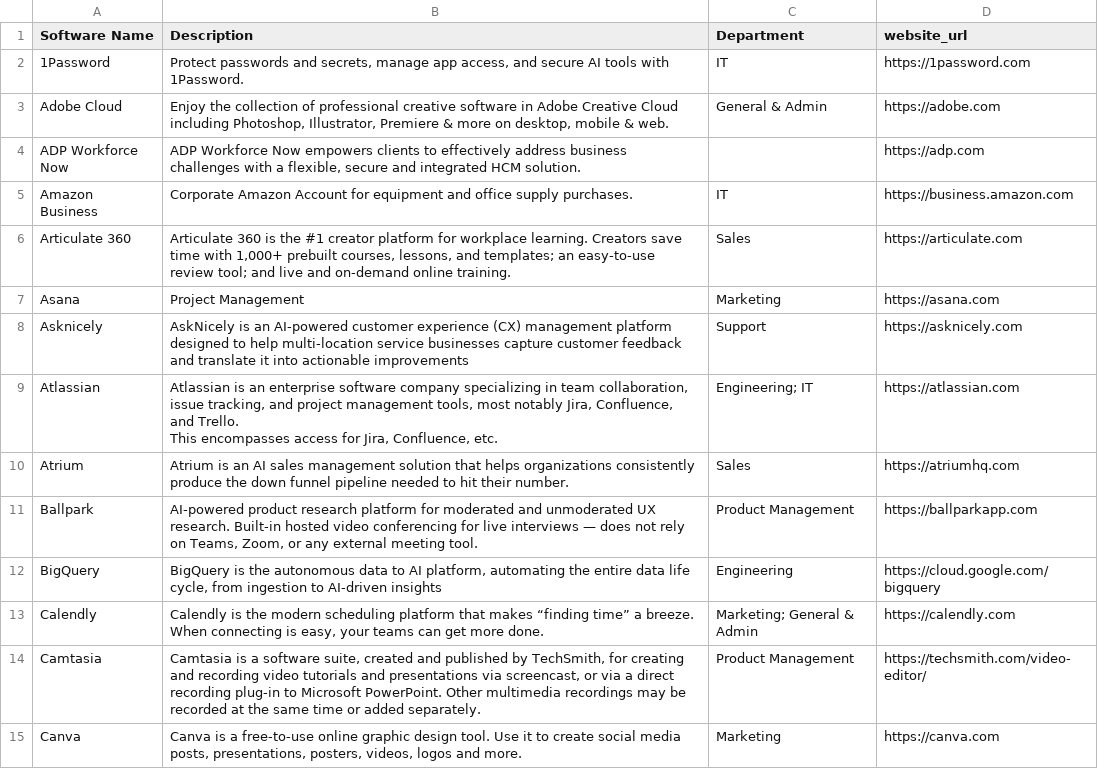
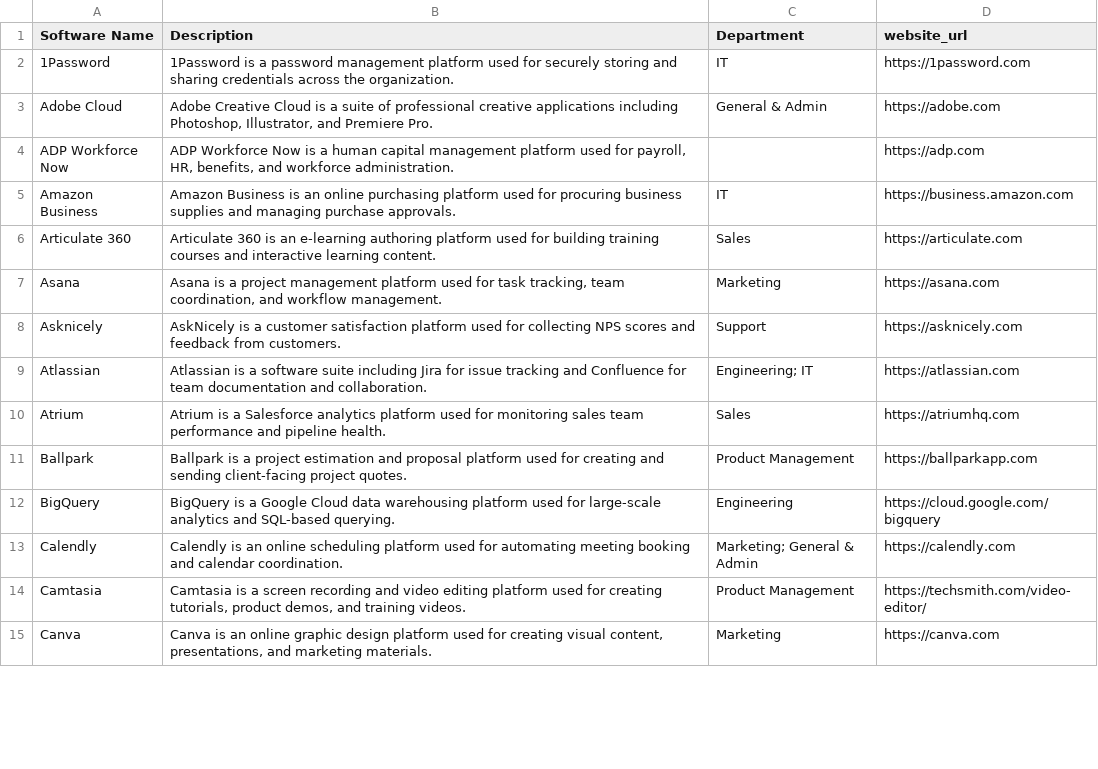
Before and after one commit to kevinacdata/cdata-software-catalog, a CSV file: data.csv, drawn as a sheet; only a part is shown; the diff covers the shown part only.

Commit message:
Update app descriptions from SharePoint Software Manager list

```diff
--- a/data.csv
+++ b/data.csv
@@ -1,18 +1,15 @@
 Software Name,Description,Department,website_url
-1Password,"Protect passwords and secrets, manage app access, and secure AI tools with 1Password.",IT,https://1password.com
-Adobe Cloud,"Enjoy the collection of professional creative software in Adobe Creative Cloud including Photoshop, Illustrator, Premiere & more on desktop, mobile & web.",General & Admin,https://adobe.com
-ADP Workforce Now,"ADP Workforce Now empowers clients to effectively address business challenges with a flexible, secure and integrated HCM solution.",,https://adp.com
-Amazon Business,Corporate Amazon Account for equipment and office supply purchases.,IT,https://business.amazon.com
-Articulate 360,"Articulate 360 is the #1 creator platform for workplace learning. Creators save time with 1,000+ prebuilt courses, lessons, and templates; an easy-to-use review tool; and live and on-demand online training.",Sales,https://articulate.com
-Asana,Project Management,Marketing,https://asana.com
-Asknicely,AskNicely is an AI-powered customer experience (CX) management platform designed to help multi-location service businesses capture customer feedback and translate it into actionable improvements,Support,https://asknicely.com
-Atlassian,"Atlassian is an enterprise software company specializing in team collaboration, issue tracking, and project management tools, most notably Jira, Confluence, and Trello.
-
-This encompasses access for Jira, Confluence, etc. ",Engineering; IT,https://atlassian.com
-Atrium ,Atrium is an AI sales management solution that helps organizations consistently produce the down funnel pipeline needed to hit their number.,Sales,https://atriumhq.com
-Ballpark,"AI-powered product research platform for moderated and unmoderated UX research. Built-in hosted video conferencing for live interviews — does not rely on Teams, Zoom, or any external meeting tool. ",Product Management,https://ballparkapp.com
-BigQuery ,"BigQuery is the autonomous data to AI platform, automating the entire data life cycle, from ingestion to AI-driven insights",Engineering,https://cloud.google.com/bigquery
-Calendly,"Calendly is the modern scheduling platform that makes “finding time” a breeze. When connecting is easy, your teams can get more done.
-",Marketing; General & Admin,https://calendly.com
-Camtasia,"Camtasia is a software suite, created and published by TechSmith, for creating and recording video tutorials and presentations via screencast, or via a direct recording plug-in to Microsoft PowerPoint. Other multimedia recordings may be recorded at the same time or added separately.",Product Management,https://techsmith.com/video-editor/
-Canva,"Canva is a free-to-use online graphic design tool. Use it to create social media posts, presentations, posters, videos, logos and more.",Marketing,https://canva.com
+1Password,1Password is a password management platform used for securely storing and sharing credentials across the organization.,IT,https://1password.com
+Adobe Cloud,"Adobe Creative Cloud is a suite of professional creative applications including Photoshop, Illustrator, and Premiere Pro.",General & Admin,https://adobe.com
+ADP Workforce Now,"ADP Workforce Now is a human capital management platform used for payroll, HR, benefits, and workforce administration.",,https://adp.com
+Amazon Business,Amazon Business is an online purchasing platform used for procuring business supplies and managing purchase approvals.,IT,https://business.amazon.com
+Articulate 360,Articulate 360 is an e-learning authoring platform used for building training courses and interactive learning content.,Sales,https://articulate.com
+Asana,"Asana is a project management platform used for task tracking, team coordination, and workflow management.",Marketing,https://asana.com
+Asknicely,AskNicely is a customer satisfaction platform used for collecting NPS scores and feedback from customers.,Support,https://asknicely.com
+Atlassian,Atlassian is a software suite including Jira for issue tracking and Confluence for team documentation and collaboration.,Engineering; IT,https://atlassian.com
+Atrium,Atrium is a Salesforce analytics platform used for monitoring sales team performance and pipeline health.,Sales,https://atriumhq.com
+Ballpark,Ballpark is a project estimation and proposal platform used for creating and sending client-facing project quotes.,Product Management,https://ballparkapp.com
+BigQuery,BigQuery is a Google Cloud data warehousing platform used for large-scale analytics and SQL-based querying.,Engineering,https://cloud.google.com/bigquery
+Calendly,Calendly is an online scheduling platform used for automating meeting booking and calendar coordination.,Marketing; General & Admin,https://calendly.com
+Camtasia,"Camtasia is a screen recording and video editing platform used for creating tutorials, product demos, and training videos.",Product Management,https://techsmith.com/video-editor/
+Canva,"Canva is an online graphic design platform used for creating visual content, presentations, and marketing materials.",Marketing,https://canva.com
```
Also changed, not shown: 43 edited cells elsewhere in this file.
